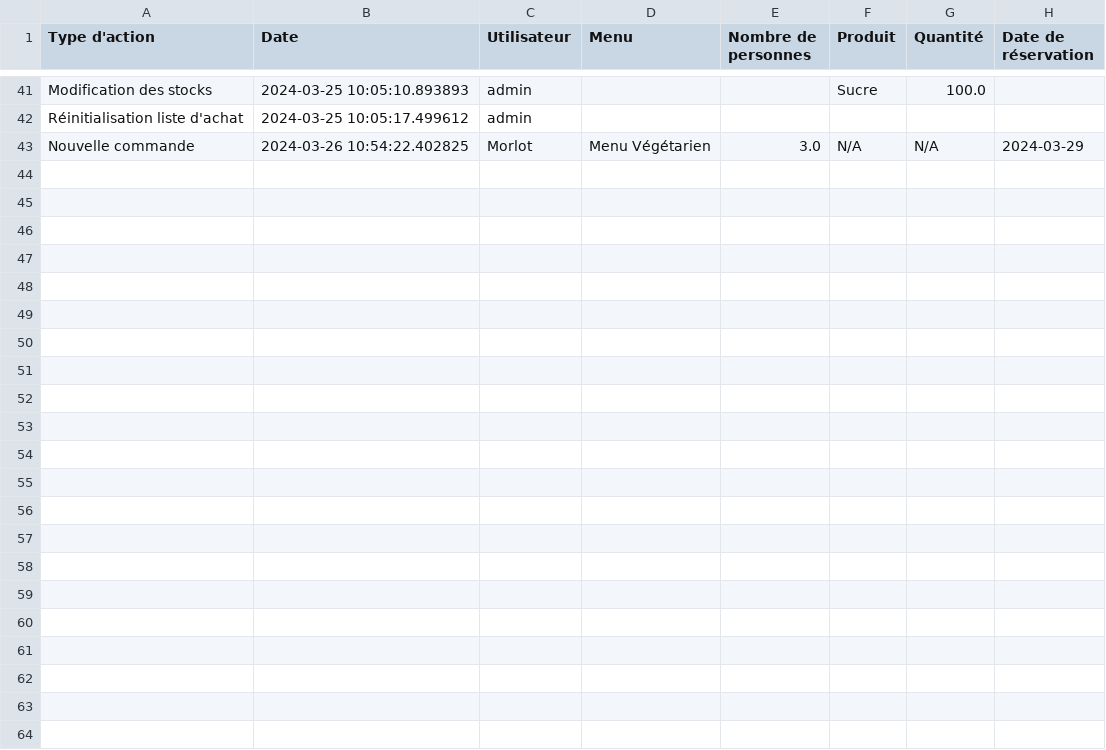
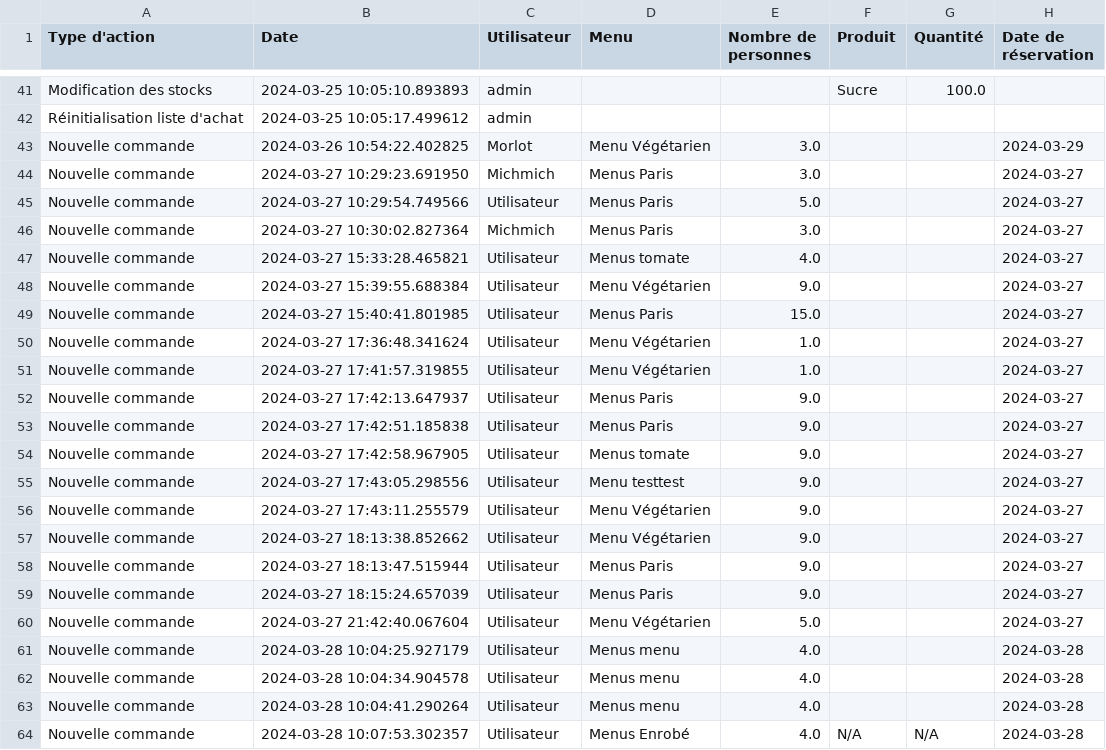
Before and after one commit to MorlotN/NosVignes, a CSV file: historique_actions.csv, drawn as a sheet; only a part is shown, gaps mark what is left out.

Commit message:
ajout droit admin+ menu entré plat desert+list achat modifiable+ajout main achat+date ouverture+crea menu+crea aliment

```diff
--- a/historique_actions.csv
+++ b/historique_actions.csv
@@ -42,2 +42,23 @@ Modification des stocks,2024-03-25 10:05:10.893893,admin,,,Sucre,100.0,
 Réinitialisation liste d'achat,2024-03-25 10:05:17.499612,admin,,,,,
-Nouvelle commande,2024-03-26 10:54:22.402825,Morlot,Menu Végétarien,3.0,N/A,N/A,2024-03-29
+Nouvelle commande,2024-03-26 10:54:22.402825,Morlot,Menu Végétarien,3.0,,,2024-03-29
+Nouvelle commande,2024-03-27 10:29:23.691950,Michmich,Menus Paris,3.0,,,2024-03-27
+Nouvelle commande,2024-03-27 10:29:54.749566,Utilisateur,Menus Paris,5.0,,,2024-03-27
+Nouvelle commande,2024-03-27 10:30:02.827364,Michmich,Menus Paris,3.0,,,2024-03-27
+Nouvelle commande,2024-03-27 15:33:28.465821,Utilisateur,Menus tomate,4.0,,,2024-03-27
+Nouvelle commande,2024-03-27 15:39:55.688384,Utilisateur,Menu Végétarien,9.0,,,2024-03-27
+Nouvelle commande,2024-03-27 15:40:41.801985,Utilisateur,Menus Paris,15.0,,,2024-03-27
+Nouvelle commande,2024-03-27 17:36:48.341624,Utilisateur,Menu Végétarien,1.0,,,2024-03-27
+Nouvelle commande,2024-03-27 17:41:57.319855,Utilisateur,Menu Végétarien,1.0,,,2024-03-27
+Nouvelle commande,2024-03-27 17:42:13.647937,Utilisateur,Menus Paris,9.0,,,2024-03-27
+Nouvelle commande,2024-03-27 17:42:51.185838,Utilisateur,Menus Paris,9.0,,,2024-03-27
+Nouvelle commande,2024-03-27 17:42:58.967905,Utilisateur,Menus tomate,9.0,,,2024-03-27
+Nouvelle commande,2024-03-27 17:43:05.298556,Utilisateur,Menu testtest,9.0,,,2024-03-27
+Nouvelle commande,2024-03-27 17:43:11.255579,Utilisateur,Menu Végétarien,9.0,,,2024-03-27
+Nouvelle commande,2024-03-27 18:13:38.852662,Utilisateur,Menu Végétarien,9.0,,,2024-03-27
+Nouvelle commande,2024-03-27 18:13:47.515944,Utilisateur,Menus Paris,9.0,,,2024-03-27
+Nouvelle commande,2024-03-27 18:15:24.657039,Utilisateur,Menus Paris,9.0,,,2024-03-27
+Nouvelle commande,2024-03-27 21:42:40.067604,Utilisateur,Menu Végétarien,5.0,,,2024-03-27
+Nouvelle commande,2024-03-28 10:04:25.927179,Utilisateur,Menus menu,4.0,,,2024-03-28
+Nouvelle commande,2024-03-28 10:04:34.904578,Utilisateur,Menus menu,4.0,,,2024-03-28
+Nouvelle commande,2024-03-28 10:04:41.290264,Utilisateur,Menus menu,4.0,,,2024-03-28
+Nouvelle commande,2024-03-28 10:07:53.302357,Utilisateur,Menus Enrobé,4.0,N/A,N/A,2024-03-28
```
Also changed, not shown: Aliments-Grid view.csv, Menu-Grid view.csv, 11 other files.
